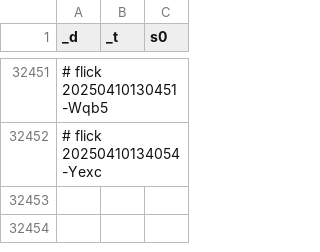
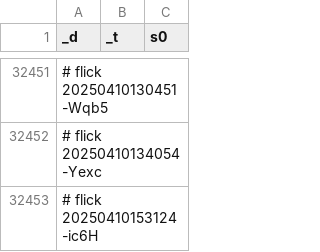
Before and after one commit to abikesa/phantom, a CSV file: kitabo/ensi/ukubona/donorcase/test3/assets/csv/don_mort_s0_overall.csv, drawn as a sheet; only a part is shown, gaps mark what is left out.

Commit message:
kitabo/ensi/ukubona/donorcase/test3/assets/csv/don_mort_s0_overall.csv

```diff
--- a/kitabo/ensi/ukubona/donorcase/test3/assets/csv/don_mort_s0_overall.csv
+++ b/kitabo/ensi/ukubona/donorcase/test3/assets/csv/don_mort_s0_overall.csv
@@ -32452 +32452,2 @@ _d,_t,s0
 # flick 20250410134054-Yexc
+# flick 20250410153124-ic6H
```
